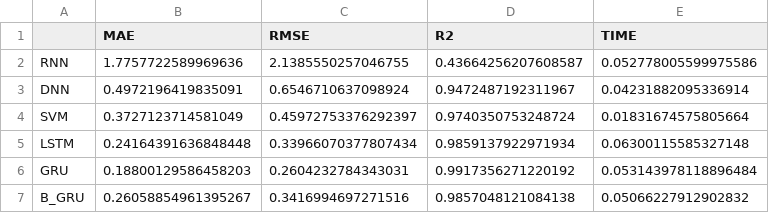
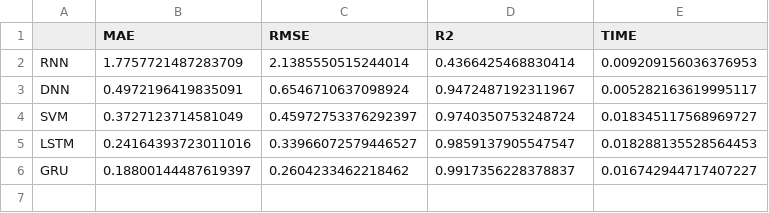
Before and after one commit to FrankJiaShu/RFID_EA, a CSV file: doc/indictor.csv, drawn as a sheet.

```diff
--- a/doc/indictor.csv
+++ b/doc/indictor.csv
@@ -1,7 +1,6 @@
 ,MAE,RMSE,R2,TIME
-RNN,1.7757722589969636,2.1385550257046755,0.43664256207608587,0.052778005599975586
-DNN,0.4972196419835091,0.6546710637098924,0.9472487192311967,0.04231882095336914
-SVM,0.3727123714581049,0.45972753376292397,0.9740350753248724,0.01831674575805664
-LSTM,0.24164391636848448,0.33966070377807434,0.9859137922971934,0.06300115585327148
-GRU,0.18800129586458203,0.2604232784343031,0.9917356271220192,0.053143978118896484
-B_GRU,0.26058854961395267,0.3416994697271516,0.9857048121084138,0.05066227912902832
+RNN,1.7757721487283709,2.1385550515244014,0.4366425468830414,0.009209156036376953
+DNN,0.4972196419835091,0.6546710637098924,0.9472487192311967,0.005282163619995117
+SVM,0.3727123714581049,0.45972753376292397,0.9740350753248724,0.018345117568969727
+LSTM,0.24164393723011016,0.33966072579446527,0.9859137905547547,0.018288135528564453
+GRU,0.18800144487619397,0.2604233462218462,0.9917356228378837,0.016742944717407227
```
Also changed, not shown: 19 other files.
